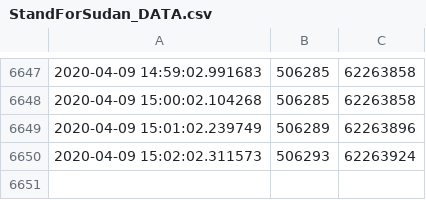
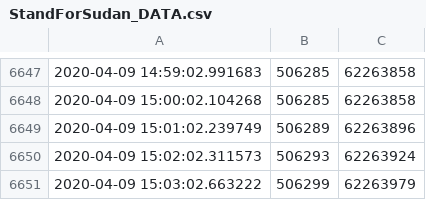
Before and after one commit to jaweesh/SFS, a CSV file: DataFiles/StandForSudan_DATA.csv, drawn as a sheet; only a part is shown, gaps mark what is left out; the diff names each change by its address in the sheet, - before the commit and + after, or states it on an @@ line.

Commit message:
updated data files

```diff
--- a/DataFiles/StandForSudan_DATA.csv
+++ b/DataFiles/StandForSudan_DATA.csv
+row 6651: 2020-04-09 15:03:02.663222 | 506299 | 62263979
```
Also changed, not shown: 2 other files.
